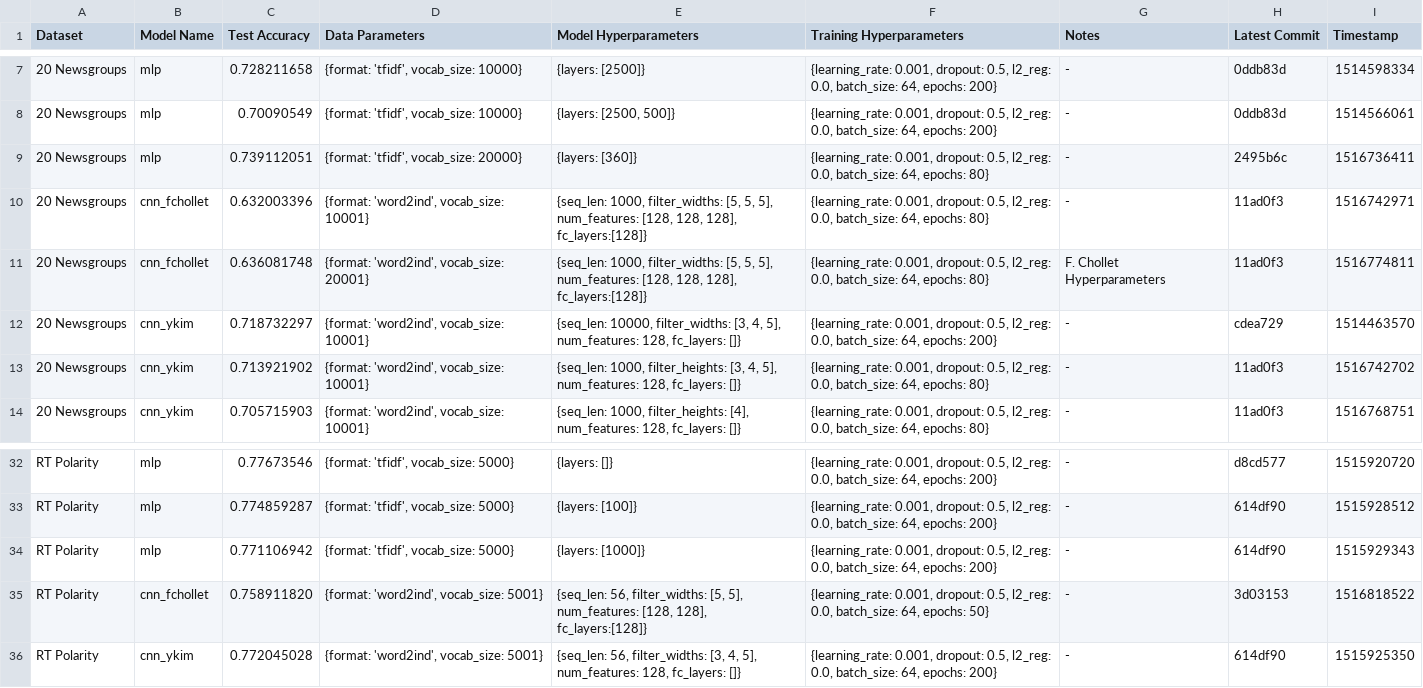
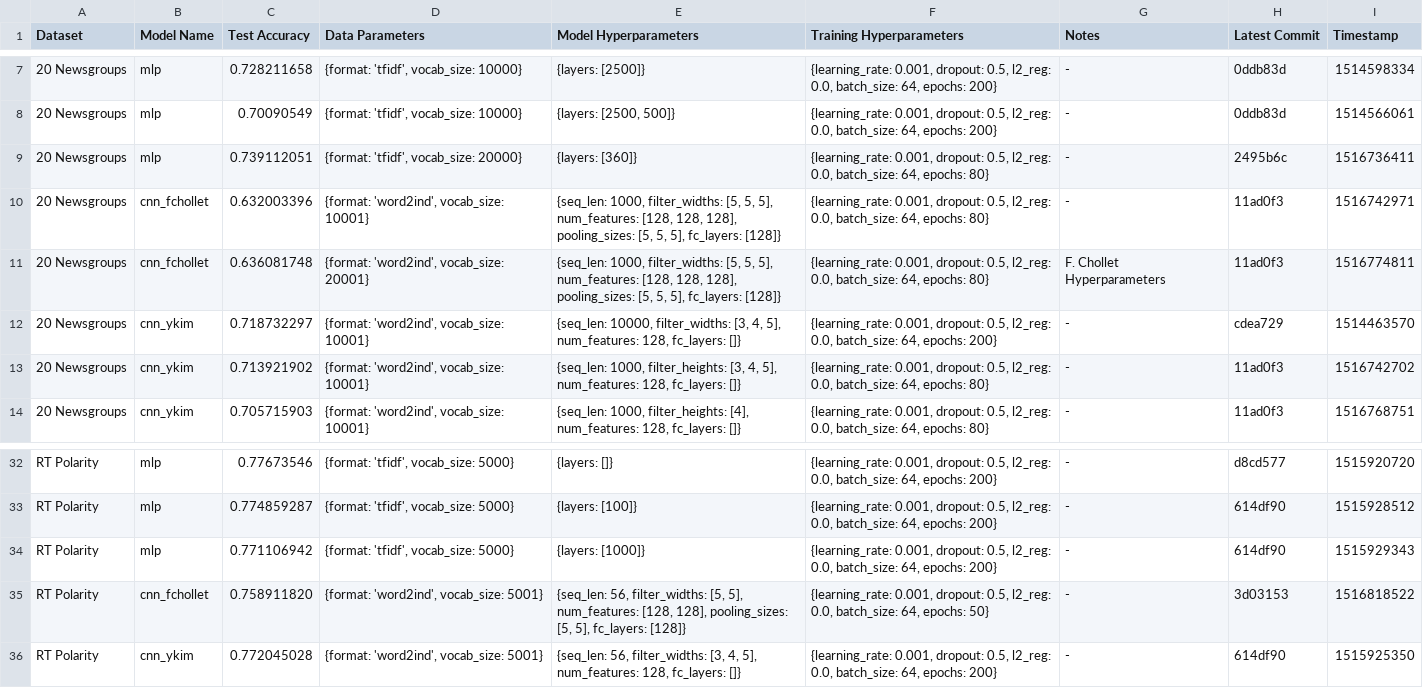
Before and after one commit to SuyashLakhotia/TextCategorization, a CSV file: results.csv, drawn as a sheet; only a part is shown, gaps mark what is left out.

Commit message:
Added Missing pooling_sizes Output for results.csv

```diff
--- a/results.csv
+++ b/results.csv
@@ -9,4 +9,4 @@
 "20 Newsgroups","mlp","0.739112051","{format: 'tfidf', vocab_size: 20000}","{layers: [360]}","{learning_rate: 0.001, dropout: 0.5, l2_reg: 0.0, batch_size: 64, epochs: 80}","-","2495b6c","1516736411"
-"20 Newsgroups","cnn_fchollet","0.632003396","{format: 'word2ind', vocab_size: 10001}","{seq_len: 1000, filter_widths: [5, 5, 5], num_features: [128, 128, 128], fc_layers:[128]}","{learning_rate: 0.001, dropout: 0.5, l2_reg: 0.0, batch_size: 64, epochs: 80}","-","11ad0f3","1516742971"
-"20 Newsgroups","cnn_fchollet","0.636081748","{format: 'word2ind', vocab_size: 20001}","{seq_len: 1000, filter_widths: [5, 5, 5], num_features: [128, 128, 128], fc_layers:[128]}","{learning_rate: 0.001, dropout: 0.5, l2_reg: 0.0, batch_size: 64, epochs: 80}","F. Chollet Hyperparameters","11ad0f3","1516774811"
+"20 Newsgroups","cnn_fchollet","0.632003396","{format: 'word2ind', vocab_size: 10001}","{seq_len: 1000, filter_widths: [5, 5, 5], num_features: [128, 128, 128], pooling_sizes: [5, 5, 5], fc_layers: [128]}","{learning_rate: 0.001, dropout: 0.5, l2_reg: 0.0, batch_size: 64, epochs: 80}","-","11ad0f3","1516742971"
+"20 Newsgroups","cnn_fchollet","0.636081748","{format: 'word2ind', vocab_size: 20001}","{seq_len: 1000, filter_widths: [5, 5, 5], num_features: [128, 128, 128], pooling_sizes: [5, 5, 5], fc_layers: [128]}","{learning_rate: 0.001, dropout: 0.5, l2_reg: 0.0, batch_size: 64, epochs: 80}","F. Chollet Hyperparameters","11ad0f3","1516774811"
 "20 Newsgroups","cnn_ykim","0.718732297","{format: 'word2ind', vocab_size: 10001}","{seq_len: 10000, filter_widths: [3, 4, 5], num_features: 128, fc_layers: []}","{learning_rate: 0.001, dropout: 0.5, l2_reg: 0.0, batch_size: 64, epochs: 200}","-","cdea729","1514463570"
@@ -34,3 +34,3 @@
 "RT Polarity","mlp","0.771106942","{format: 'tfidf', vocab_size: 5000}","{layers: [1000]}","{learning_rate: 0.001, dropout: 0.5, l2_reg: 0.0, batch_size: 64, epochs: 200}","-","614df90","1515929343"
-"RT Polarity","cnn_fchollet","0.758911820","{format: 'word2ind', vocab_size: 5001}","{seq_len: 56, filter_widths: [5, 5], num_features: [128, 128], fc_layers:[128]}","{learning_rate: 0.001, dropout: 0.5, l2_reg: 0.0, batch_size: 64, epochs: 50}","-","3d03153","1516818522"
+"RT Polarity","cnn_fchollet","0.758911820","{format: 'word2ind', vocab_size: 5001}","{seq_len: 56, filter_widths: [5, 5], num_features: [128, 128], pooling_sizes: [5, 5], fc_layers: [128]}","{learning_rate: 0.001, dropout: 0.5, l2_reg: 0.0, batch_size: 64, epochs: 50}","-","3d03153","1516818522"
 "RT Polarity","cnn_ykim","0.772045028","{format: 'word2ind', vocab_size: 5001}","{seq_len: 56, filter_widths: [3, 4, 5], num_features: 128, fc_layers: []}","{learning_rate: 0.001, dropout: 0.5, l2_reg: 0.0, batch_size: 64, epochs: 200}","-","614df90","1515925350"
```
Also changed, not shown: 1 other file.
